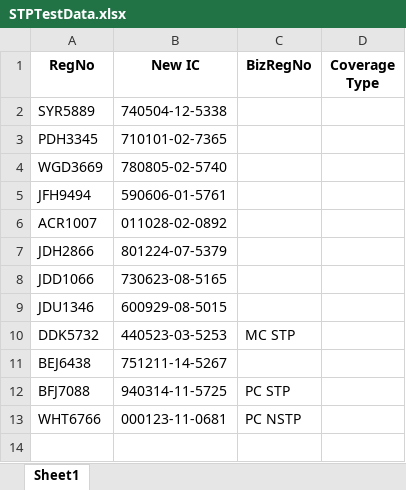
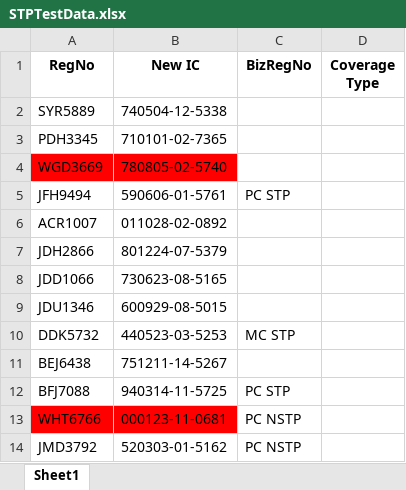
Before and after one commit to BhukyAkash/Automation, an Excel workbook: pages/STPTestData.xlsx, sheet Sheet1, drawn as a sheet; values as stored, in another font and other column widths than the file's, no borders; the diff names each change by its address in the sheet, - before the commit and + after, or states it on an @@ line.

```diff
--- a/pages/STPTestData.xlsx (sheet Sheet1)
+++ b/pages/STPTestData.xlsx (sheet Sheet1)
-A4:B4 fill: none
+A4:B4 fill: #FF0000
-C5 (BizRegNo): (empty)
+C5 (BizRegNo): PC STP
-A13:B13 fill: none
+A13:B13 fill: #FF0000
+row 14: JMD3792 | 520303-01-5162 | PC NSTP
```
Also changed, not shown: 4 other files.
